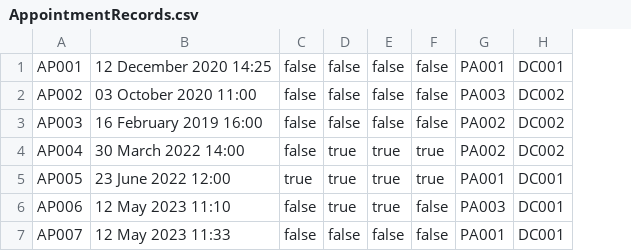
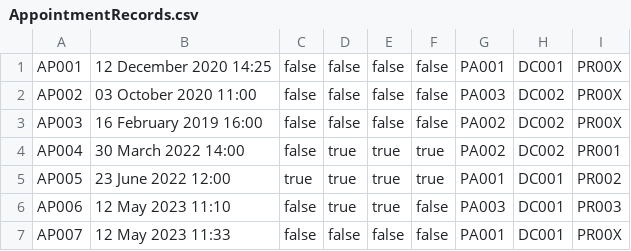
Before and after one commit to Scleepy/HospitalManagementSystem, a CSV file: bin/Database/AppointmentRecords.csv, drawn as a sheet; the diff names each change by its address in the sheet, - before the commit and + after, or states it on an @@ line.

```diff
--- a/bin/Database/AppointmentRecords.csv
+++ b/bin/Database/AppointmentRecords.csv
+column I, rows 1-7: PR00X | PR00X | PR00X | PR001 | PR002 | PR003 | PR00X
```
Also changed, not shown: 27 other files.
